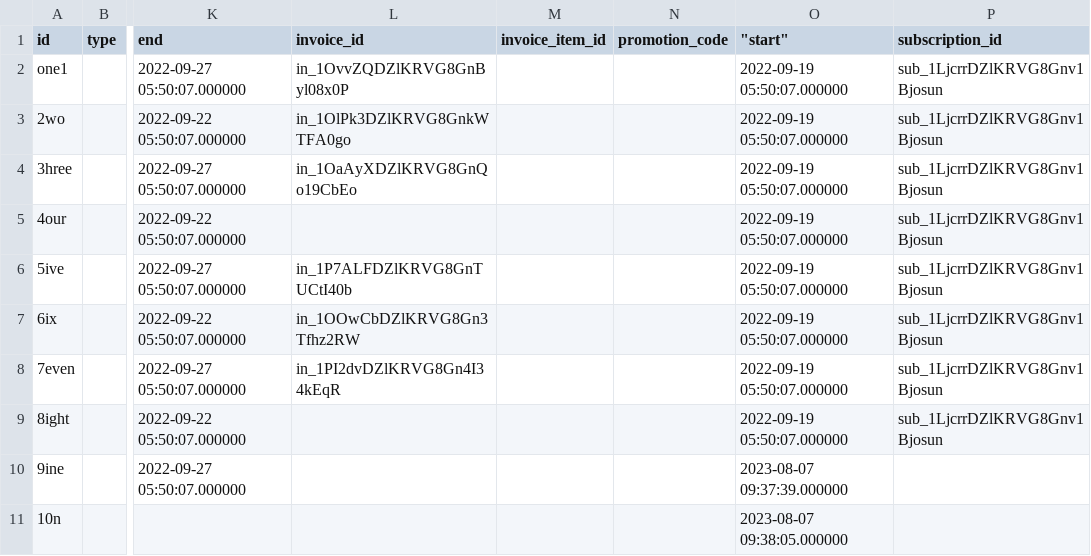
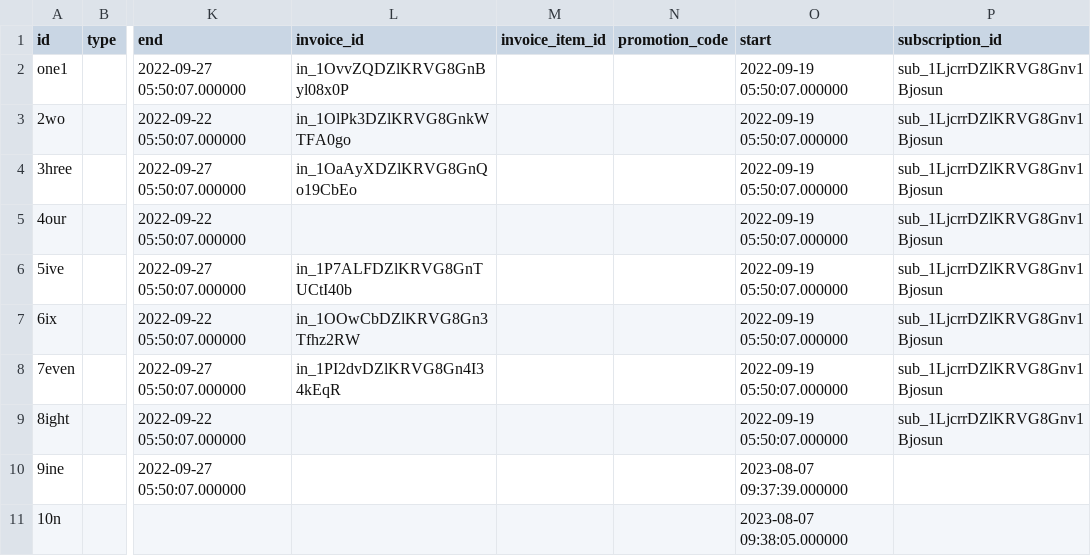
Before and after one commit to fivetran/dbt_stripe_source, a CSV file: integration_tests/seeds/discount_data_postgres.csv, drawn as a sheet; only a part is shown, gaps mark what is left out; the diff names each change by its address in the sheet, - before the commit and + after, or states it on an @@ line.

Commit message:
try column formatting

```diff
--- a/integration_tests/seeds/discount_data_postgres.csv
+++ b/integration_tests/seeds/discount_data_postgres.csv
-O1: "start"
+O1: start
```
